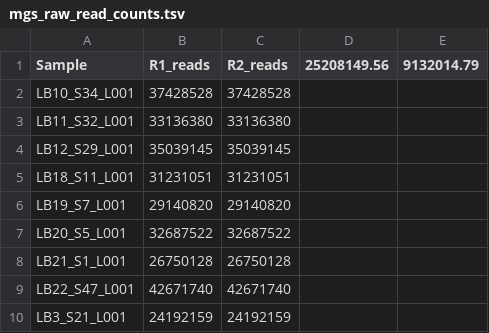
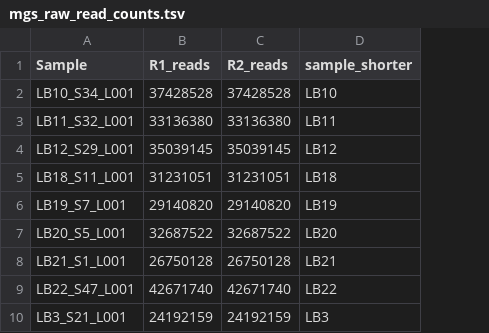
Before and after one commit to Nicfall/Bamboo_mesos, a TSV file: 06.metagnomes/mgs_raw_read_counts.tsv, drawn as a sheet; only a part is shown; removed rows and columns are numbered as before the commit, all else as after; the diff names each change by its address in the sheet, - before the commit and + after, or states it on an @@ line.

Commit message:
getting inext to work, some metag edits

```diff
--- a/06.metagnomes/mgs_raw_read_counts.tsv
+++ b/06.metagnomes/mgs_raw_read_counts.tsv
-column D (25208149.56), empty
-column E (9132014.79), empty
+column D (sample_shorter), rows 2-10: LB10 | LB11 | LB12 | LB18 | LB19 | LB20 | LB21 | LB22 | LB3
```
Also changed, not shown: 21 other files.
